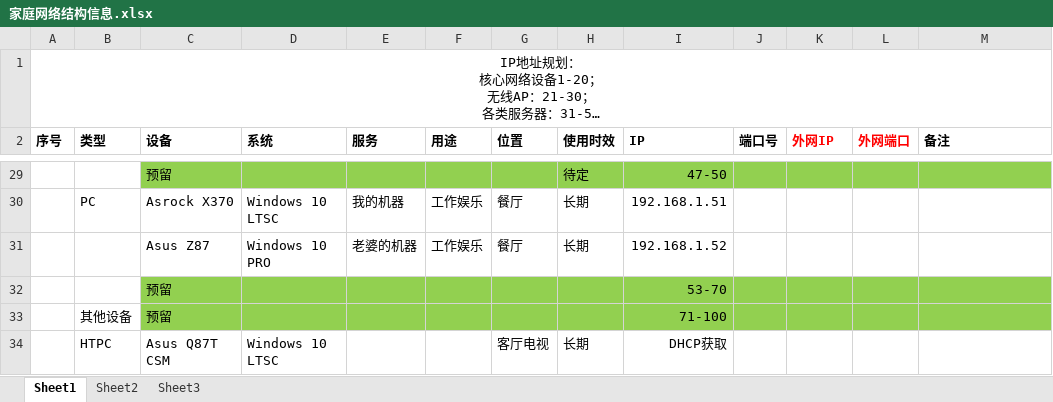
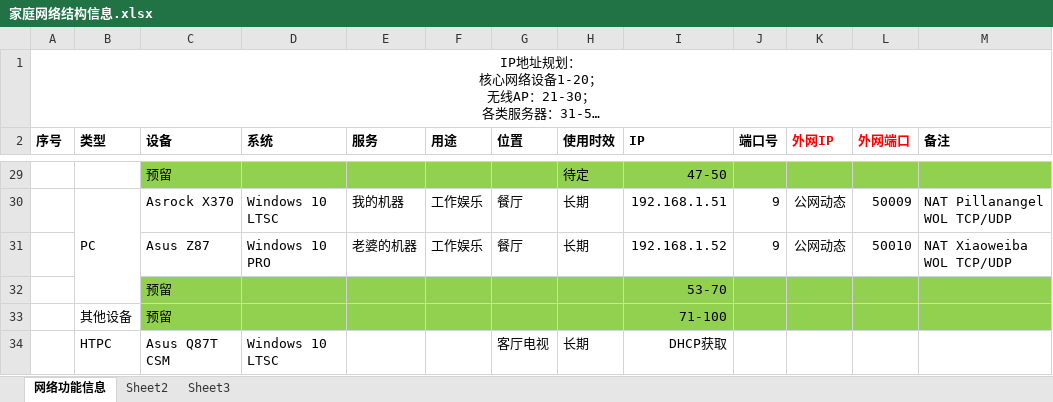
Before and after one commit to pillanangel/Happy2Death, an Excel workbook: 家庭网络结构信息.xlsx, sheet 网络功能信息, drawn as a sheet; only a part is shown, gaps mark what is left out; long unchanged cells end in …; values as stored, in another font and other column widths than the file's, no borders; the diff covers the shown part only; the diff names each change by its address in the sheet, - before the commit and + after, or states it on an @@ line.

```diff
--- a/家庭网络结构信息.xlsx (sheet 网络功能信息)
+++ b/家庭网络结构信息.xlsx (sheet 网络功能信息)
-sheet tab: Sheet1
+sheet tab: 网络功能信息
+B30:B32 merged
-J30:J31 (端口号): (empty)
+J30:J31 (端口号): 9
-K30:K31 (外网IP): (empty)
+K30:K31 (外网IP): 公网动态
-L30 (外网端口): (empty)
+L30 (外网端口): 50009
-M30 (备注): (empty)
+M30 (备注): NAT Pillanangel WOL TCP/UDP
-L31 (外网端口): (empty)
+L31 (外网端口): 50010
-M31 (备注): (empty)
+M31 (备注): NAT Xiaoweiba WOL TCP/UDP
```
Also changed, not shown: 1 moved row, 8 edited cells and merged cells elsewhere in this sheet.
